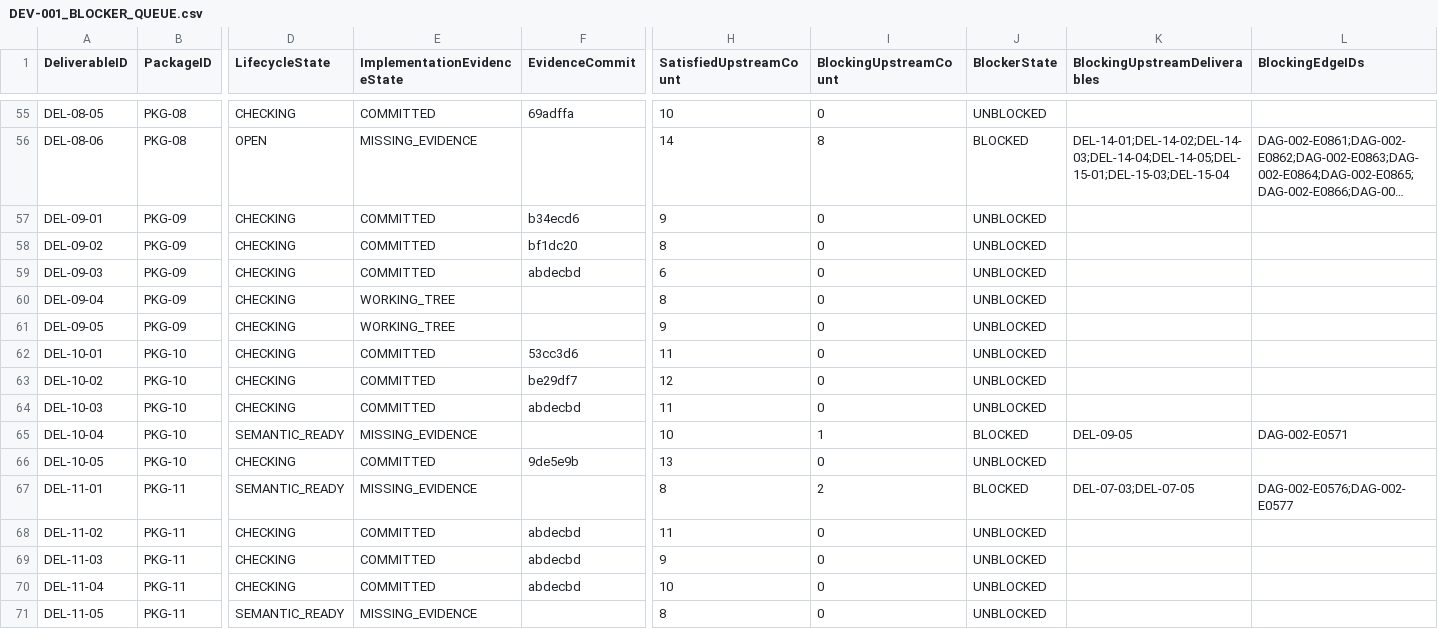
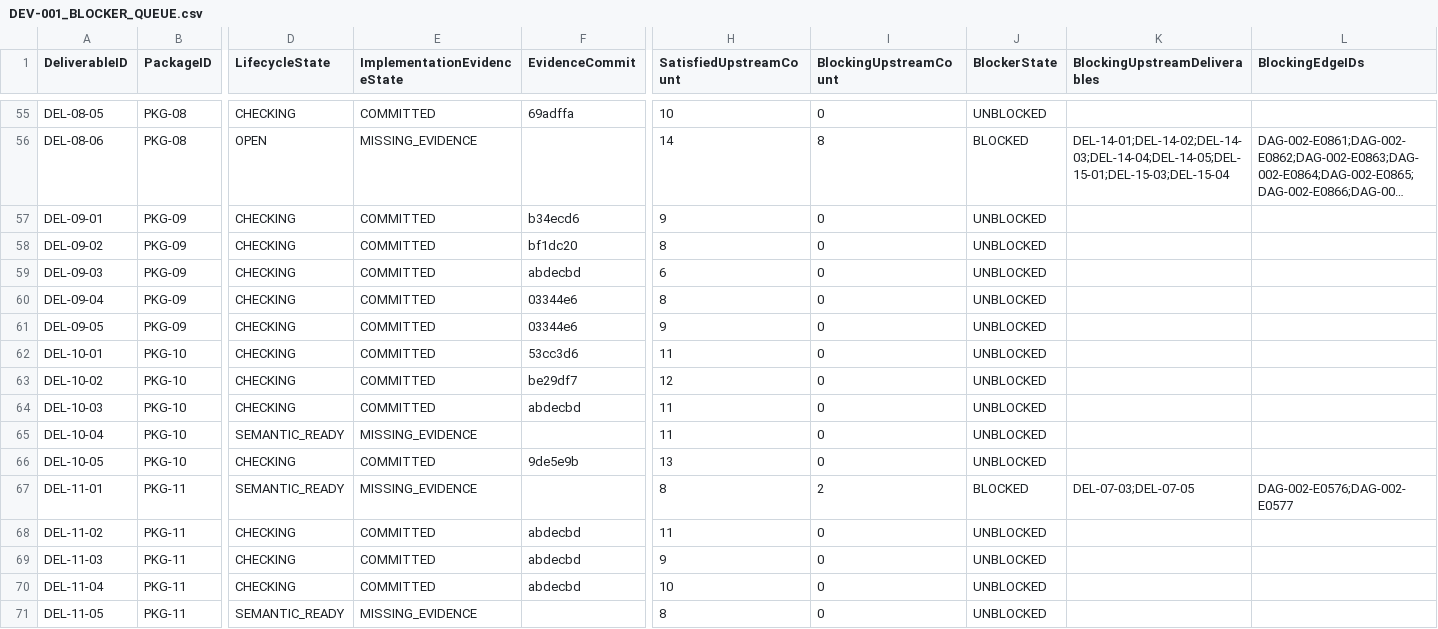
Before and after one commit to sgttomas/chirality-piping, a CSV file: execution/_Coordination/DEV-001_BLOCKER_QUEUE.csv, drawn as a sheet; only a part is shown, gaps mark what is left out; long unchanged cells end in …; the diff names each change by its address in the sheet, - before the commit and + after, or states it on an @@ line.

```diff
--- a/execution/_Coordination/DEV-001_BLOCKER_QUEUE.csv
+++ b/execution/_Coordination/DEV-001_BLOCKER_QUEUE.csv
-E60:E61 (ImplementationEvidenceState): WORKING_TREE
+E60:E61 (ImplementationEvidenceState): COMMITTED
-F60:F61 (EvidenceCommit): (empty)
+F60:F61 (EvidenceCommit): 03344e6
-H65 (SatisfiedUpstreamCount): 10
+H65 (SatisfiedUpstreamCount): 11
-I65 (BlockingUpstreamCount): 1
+I65 (BlockingUpstreamCount): 0
-J65 (BlockerState): BLOCKED
+J65 (BlockerState): UNBLOCKED
-K65 (BlockingUpstreamDeliverables): DEL-09-05
+K65 (BlockingUpstreamDeliverables): (empty)
-L65 (BlockingEdgeIDs): DAG-002-E0571
+L65 (BlockingEdgeIDs): (empty)
```
Also changed, not shown: execution/_Coordination/DEV-001_IMPLEMENTATION_EVIDENCE.csv, execution/_Coordination/DEV-001_REV05_IMPLEMENTATION_EVIDENCE_STATUS.csv, 8 other files.
